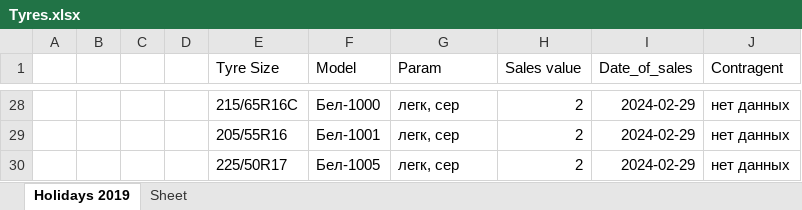
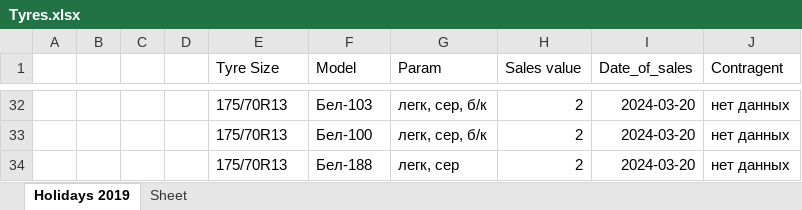
Before and after one commit to club11/TyreSellManagment, an Excel workbook: src/Tyres.xlsx, sheet Holidays 2019, drawn as a sheet; only a part is shown, gaps mark what is left out; values as stored, in another font and other column widths than the file's, no borders; addresses are those after the commit; the diff covers the shown part only; the diff names each change by its address in the sheet, - before the commit and + after, or states it on an @@ line.

```diff
--- a/src/Tyres.xlsx (sheet Holidays 2019)
+++ b/src/Tyres.xlsx (sheet Holidays 2019)
-E32 (Tyre Size): 215/65R16C
+E32 (Tyre Size): 175/70R13
-F32 (Model): Бел-1000
+F32 (Model): Бел-103
-G32:G33 (Param): легк, сер
+G32:G33 (Param): легк, сер, б/к
-I32:I34 (Date_of_sales): 2024-02-29
+I32:I34 (Date_of_sales): 2024-03-20
-E33 (Tyre Size): 205/55R16
+E33 (Tyre Size): 175/70R13
-F33 (Model): Бел-1001
+F33 (Model): Бел-100
-E34 (Tyre Size): 225/50R17
+E34 (Tyre Size): 175/70R13
-F34 (Model): Бел-1005
+F34 (Model): Бел-188
```
Also changed, not shown: 8 added rows, 4 removed rows and 80 edited cells elsewhere in this sheet, 1 other file.
